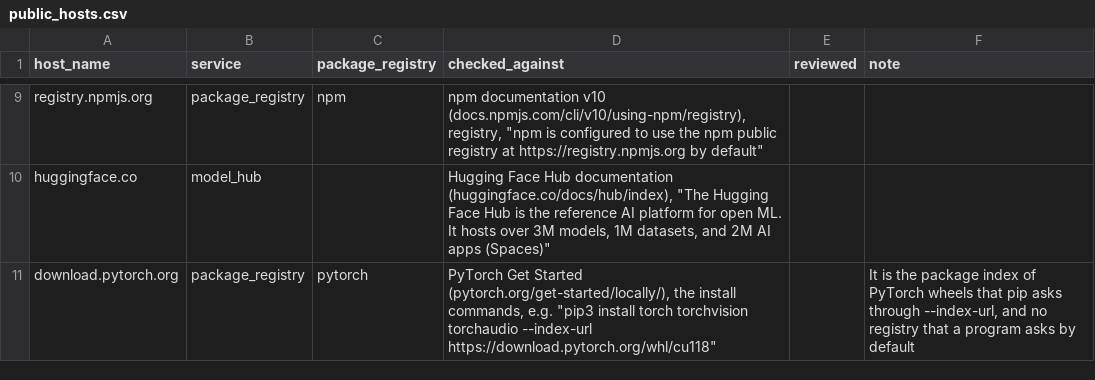
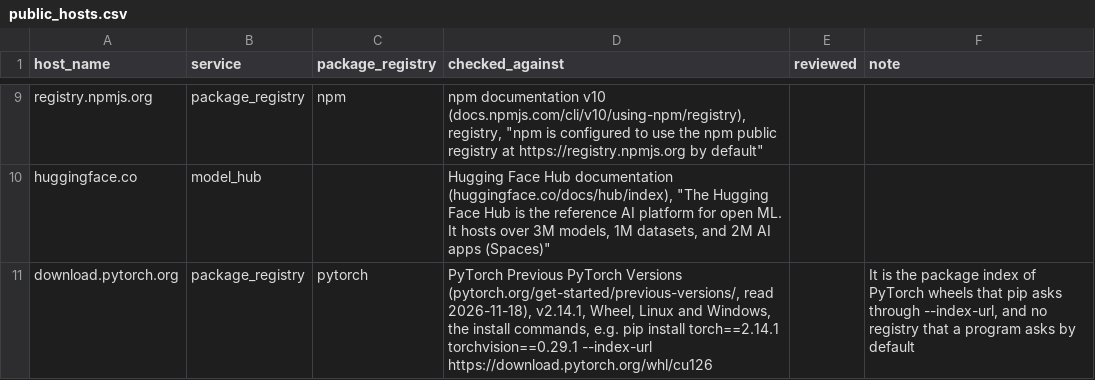
Before and after one commit to 0xjunha/tb-internet-use, a CSV file: src/tb_internet_use/knowledge/catalogs/export/public_hosts.csv, drawn as a sheet; only a part is shown, gaps mark what is left out.

```diff
--- a/src/tb_internet_use/knowledge/catalogs/export/public_hosts.csv
+++ b/src/tb_internet_use/knowledge/catalogs/export/public_hosts.csv
@@ -10,2 +10,2 @@ registry.npmjs.org,package_registry,npm,"npm documentation v10 (docs.npmjs.com/c
 huggingface.co,model_hub,,"Hugging Face Hub documentation (huggingface.co/docs/hub/index), ""The Hugging Face Hub is the reference AI platform for open ML. It hosts over 3M models, 1M datasets, and 2M AI apps (Spaces)""",,
-download.pytorch.org,package_registry,pytorch,"PyTorch Get Started (pytorch.org/get-started/locally/), the install commands, e.g. ""pip3 install torch torchvision torchaudio --index-url https://download.pytorch.org/whl/cu118""",,"It is the package index of PyTorch wheels that pip asks through --index-url, and no registry that a program asks by default"
+download.pytorch.org,package_registry,pytorch,"PyTorch Previous PyTorch Versions (pytorch.org/get-started/previous-versions/, read 2026-11-18), v2.14.1, Wheel, Linux and Windows, the install commands, e.g. pip install torch==2.14.1 torchvision==0.29.1 --index-url https://download.pytorch.org/whl/cu126",,"It is the package index of PyTorch wheels that pip asks through --index-url, and no registry that a program asks by default"
```
Also changed, not shown: src/tb_internet_use/knowledge/catalogs/expanded_tool_call/program_behaviors.csv, src/tb_internet_use/knowledge/catalogs/expanded_tool_call/program_option_behaviors.csv, 7 other files.
